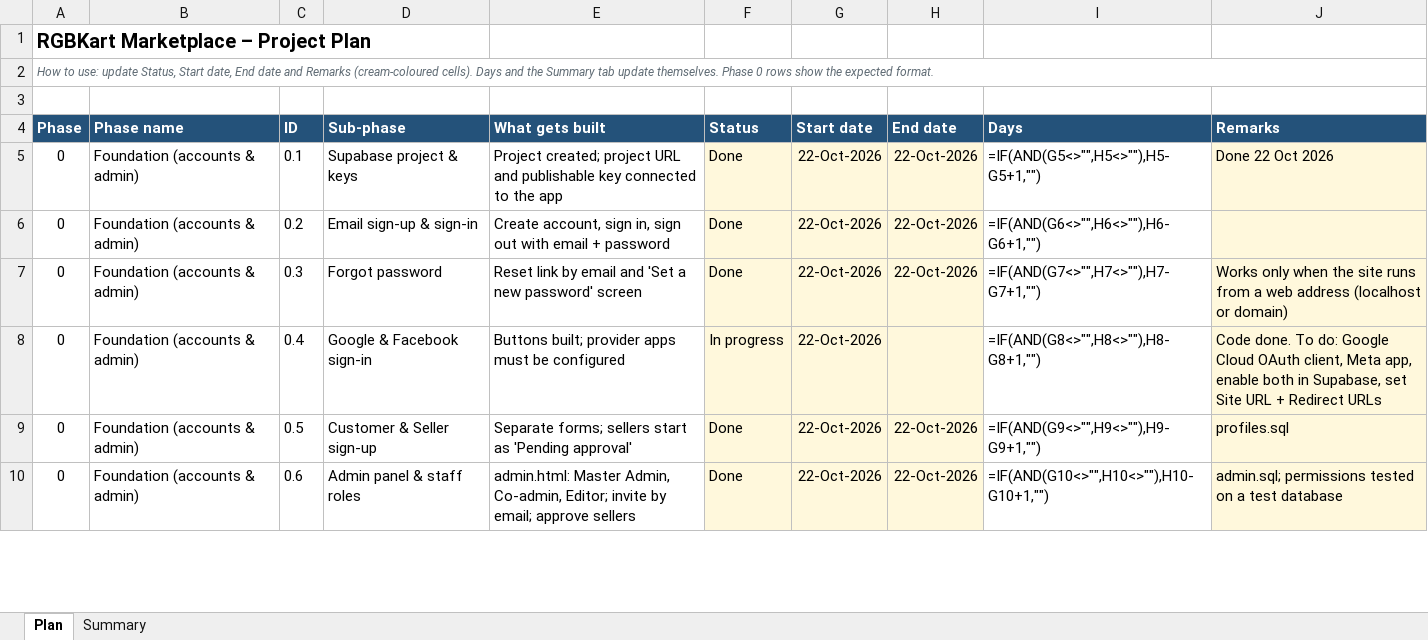
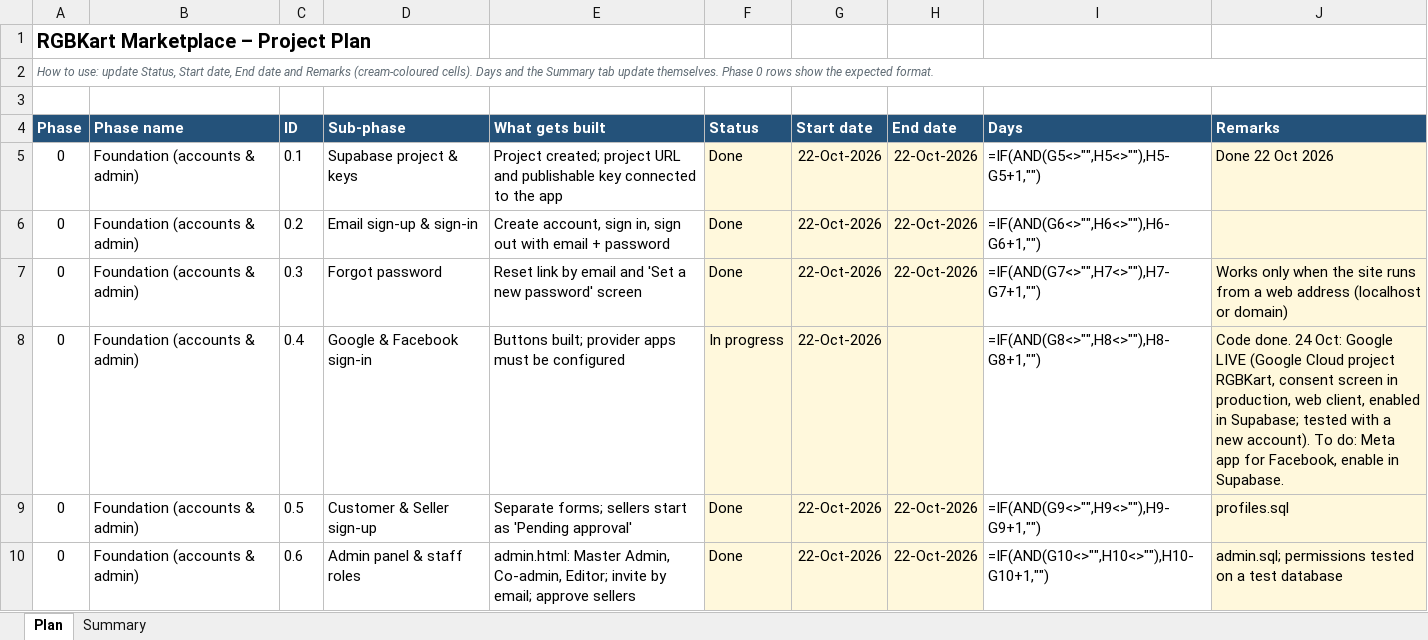
Before and after one commit to hkmanik/rgbkart-cloude, an Excel workbook: docs/RGBKart_Project_Plan.xlsx, sheet Plan, drawn as a sheet; only a part is shown; values as stored, in another font and other column widths than the file's, no borders; formulas without a stored value are shown as written; conditional formats not drawn; the diff names each change by its address in the sheet, - before the commit and + after, or states it on an @@ line.

```diff
--- a/docs/RGBKart_Project_Plan.xlsx (sheet Plan)
+++ b/docs/RGBKart_Project_Plan.xlsx (sheet Plan)
-J8 (Remarks): Code done. To do: Google Cloud OAuth client, Meta app, enable both in Supabase, set Site URL + Redirect URLs
+J8 (Remarks): Code done. 24 Oct: Google LIVE (Google Cloud project RGBKart, consent screen in production, web client, enabled in Supabase; tested with a new account). To do: Meta app for Facebook, enable in Supabase.
```
